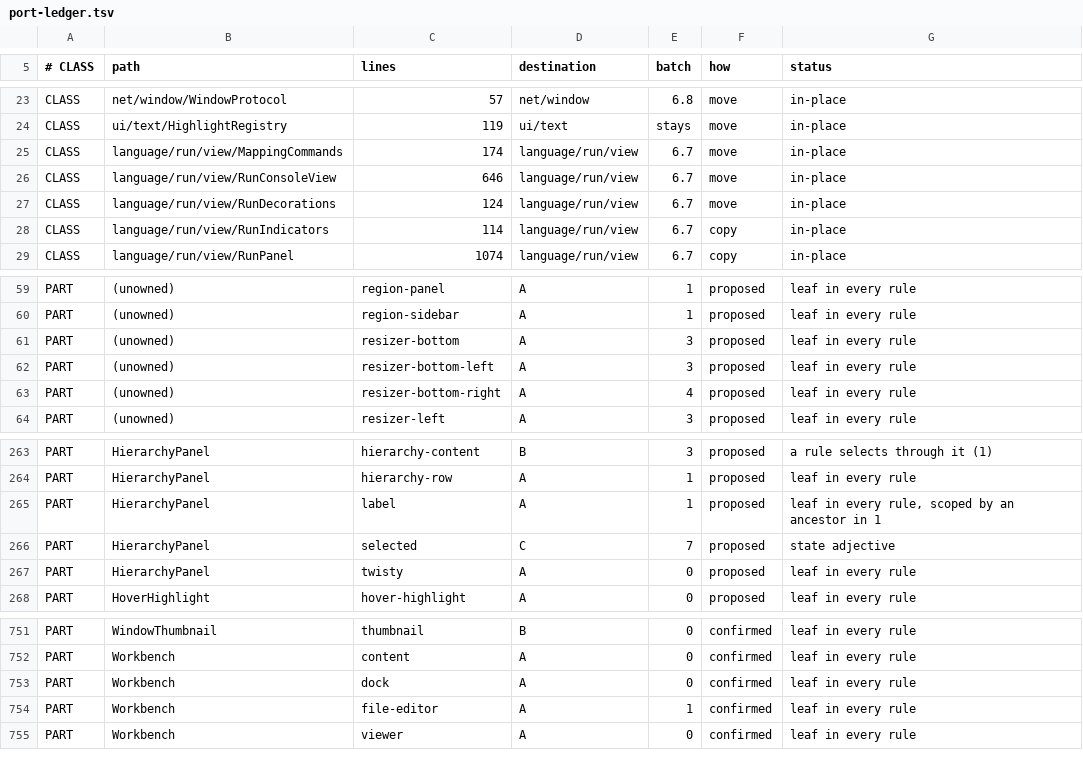
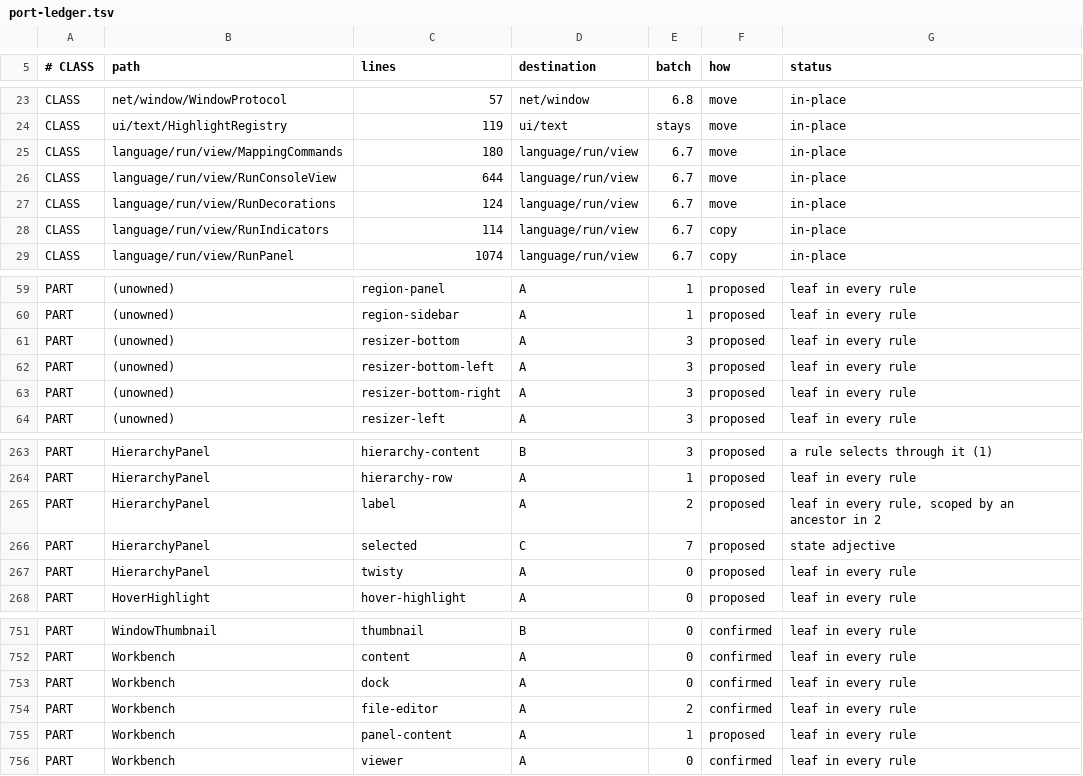
Before and after one commit to CrystalGraphics/CrystalGUI, a TSV file: tools/port/port-ledger.tsv, drawn as a sheet; only a part is shown, gaps mark what is left out.

```diff
--- a/tools/port/port-ledger.tsv
+++ b/tools/port/port-ledger.tsv
@@ -24,4 +24,4 @@ CLASS	net/window/WindowProtocol	57	net/window	6.8	move	in-place
 CLASS	ui/text/HighlightRegistry	119	ui/text	stays	move	in-place
-CLASS	language/run/view/MappingCommands	174	language/run/view	6.7	move	in-place
-CLASS	language/run/view/RunConsoleView	646	language/run/view	6.7	move	in-place
+CLASS	language/run/view/MappingCommands	180	language/run/view	6.7	move	in-place
+CLASS	language/run/view/RunConsoleView	644	language/run/view	6.7	move	in-place
 CLASS	language/run/view/RunDecorations	124	language/run/view	6.7	move	in-place
@@ -62,3 +62,3 @@ PART	(unowned)	resizer-bottom	A	3	proposed	leaf in every rule
 PART	(unowned)	resizer-bottom-left	A	3	proposed	leaf in every rule
-PART	(unowned)	resizer-bottom-right	A	4	proposed	leaf in every rule
+PART	(unowned)	resizer-bottom-right	A	3	proposed	leaf in every rule
 PART	(unowned)	resizer-left	A	3	proposed	leaf in every rule
@@ -264,3 +264,3 @@ PART	HierarchyPanel	hierarchy-content	B	3	proposed	a rule selects through it (1)
 PART	HierarchyPanel	hierarchy-row	A	1	proposed	leaf in every rule
-PART	HierarchyPanel	label	A	1	proposed	leaf in every rule, scoped by an ancestor in 1
+PART	HierarchyPanel	label	A	2	proposed	leaf in every rule, scoped by an ancestor in 2
 PART	HierarchyPanel	selected	C	7	proposed	state adjective
@@ -753,3 +753,4 @@ PART	Workbench	content	A	0	confirmed	leaf in every rule
 PART	Workbench	dock	A	0	confirmed	leaf in every rule
-PART	Workbench	file-editor	A	1	confirmed	leaf in every rule
+PART	Workbench	file-editor	A	2	confirmed	leaf in every rule
+PART	Workbench	panel-content	A	1	proposed	leaf in every rule
 PART	Workbench	viewer	A	0	confirmed	leaf in every rule
```
Also changed, not shown: 1 other file.
